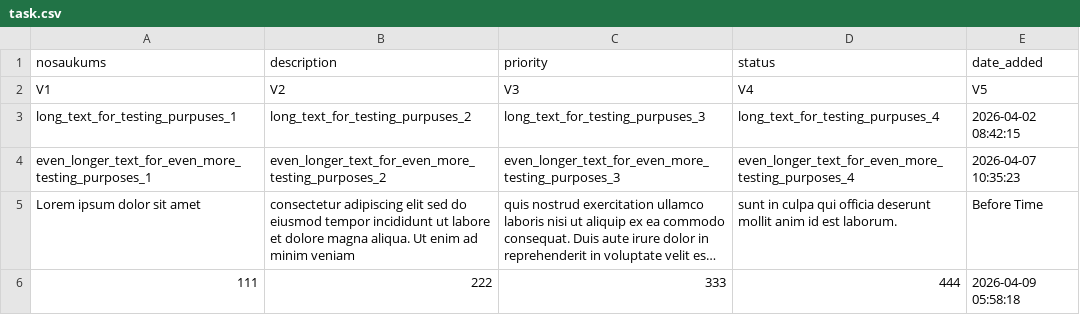
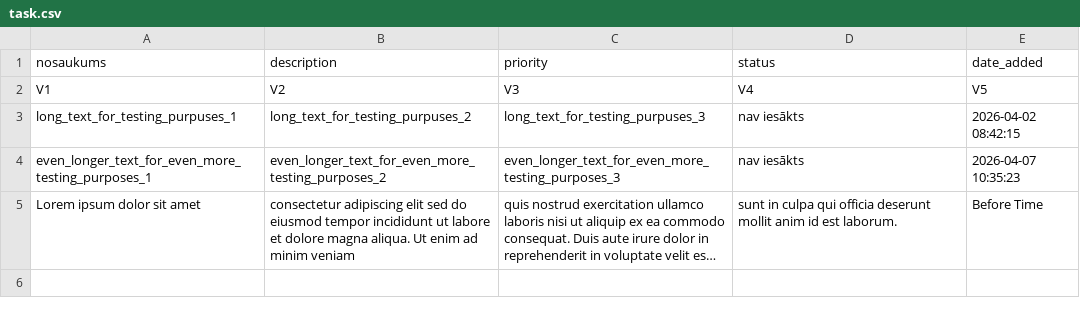
Before and after one commit to 24DP3GPete/Todo_List_GP, a CSV file: task.csv, drawn as a sheet; long unchanged cells end in …; the diff names each change by its address in the sheet, - before the commit and + after, or states it on an @@ line.

Commit message:
Made statuss generate instead of input

```diff
--- a/task.csv
+++ b/task.csv
-D3 (status): long_text_for_testing_purpuses_4
+D3 (status): nav iesākts
-D4 (status): even_longer_text_for_even_more_testing_purposes_4
+D4 (status): nav iesākts
-row 6: 111 | 222 | 333 | 444 | 2026-04-09 05:58:18
```
Also changed, not shown: 1 other file.
